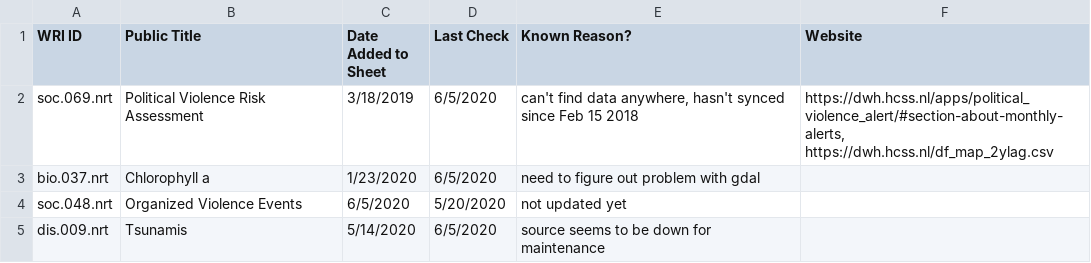
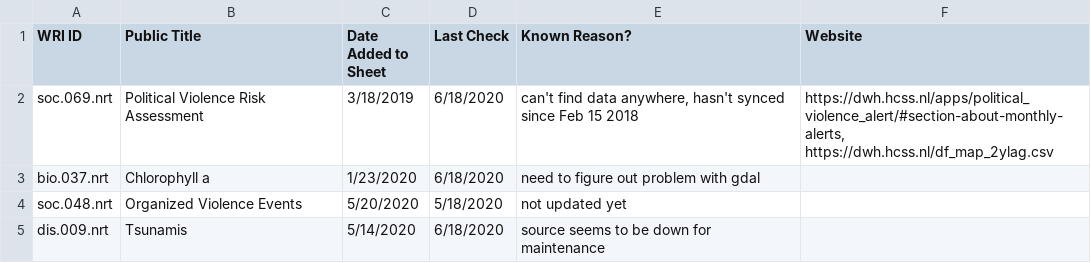
Before and after one commit to resource-watch/nrt-scripts, a CSV file: check_if_nrt_datasets_current/outdated_nrt_scripts.csv, drawn as a sheet.

Commit message:
Update outdated_nrt_scripts.csv

```diff
--- a/check_if_nrt_datasets_current/outdated_nrt_scripts.csv
+++ b/check_if_nrt_datasets_current/outdated_nrt_scripts.csv
@@ -1,5 +1,5 @@
 WRI ID,Public Title,Date Added to Sheet,Last Check,Known Reason?,Website
-soc.069.nrt,Political Violence Risk Assessment,3/18/2019,6/5/2020,"can't find data anywhere, hasn't synced since Feb 15 2018","https://dwh.hcss.nl/apps/political_violence_alert/#section-about-monthly-alerts, https://dwh.hcss.nl/df_map_2ylag.csv"
-bio.037.nrt,Chlorophyll a,1/23/2020,6/5/2020,need to figure out problem with gdal,
-soc.048.nrt,Organized Violence Events,6/5/2020,5/20/2020,not updated yet,
-dis.009.nrt,Tsunamis,5/14/2020,6/5/2020,source seems to be down for maintenance,
+soc.069.nrt,Political Violence Risk Assessment,3/18/2019,6/18/2020,"can't find data anywhere, hasn't synced since Feb 15 2018","https://dwh.hcss.nl/apps/political_violence_alert/#section-about-monthly-alerts, https://dwh.hcss.nl/df_map_2ylag.csv"
+bio.037.nrt,Chlorophyll a,1/23/2020,6/18/2020,need to figure out problem with gdal,
+soc.048.nrt,Organized Violence Events,5/20/2020,5/18/2020,not updated yet,
+dis.009.nrt,Tsunamis,5/14/2020,6/18/2020,source seems to be down for maintenance,
```
